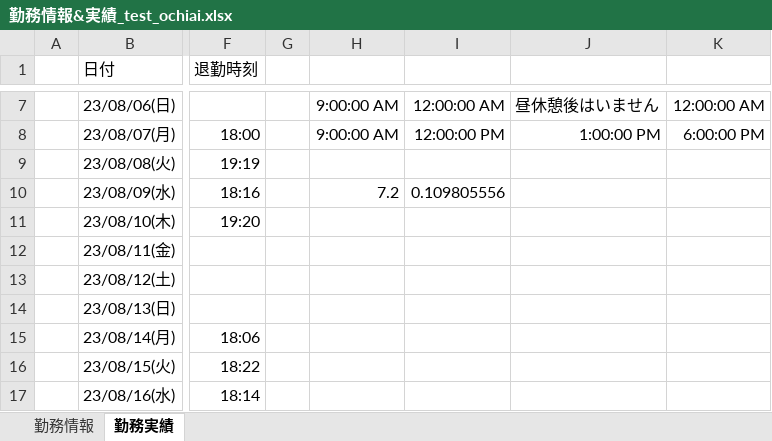
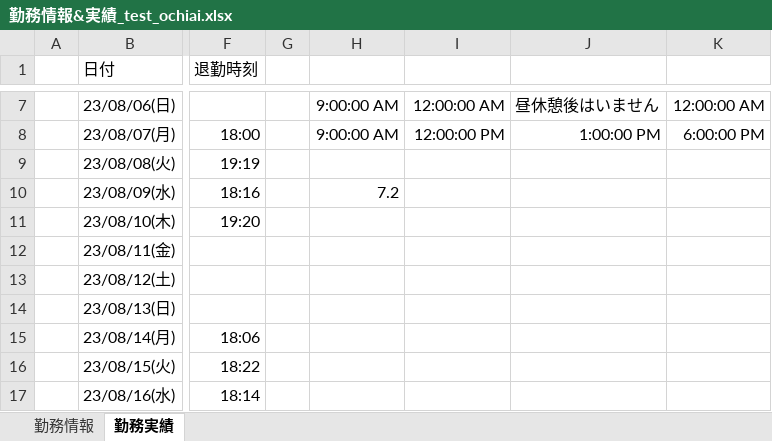
Before and after one commit to ou-tenda/TKAutomation, an Excel workbook: 事前設定/勤務情報&実績_test_ochiai.xlsx, sheet 勤務実績, drawn as a sheet; only a part is shown, gaps mark what is left out; values as stored, in another font and other column widths than the file's, no borders; the diff names each change by its address in the sheet, - before the commit and + after, or states it on an @@ line.

Commit message:
定期

```diff
--- a/事前設定/勤務情報&実績_test_ochiai.xlsx (sheet 勤務実績)
+++ b/事前設定/勤務情報&実績_test_ochiai.xlsx (sheet 勤務実績)
-I10: 0.109805556
+I10: (empty)
```
